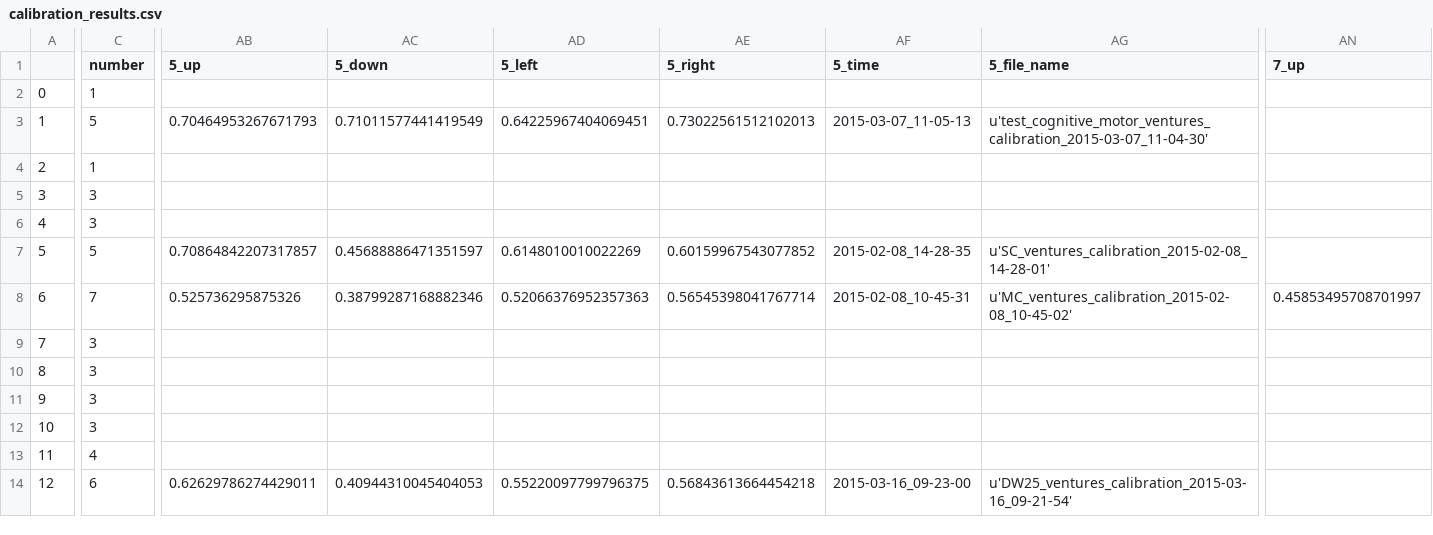
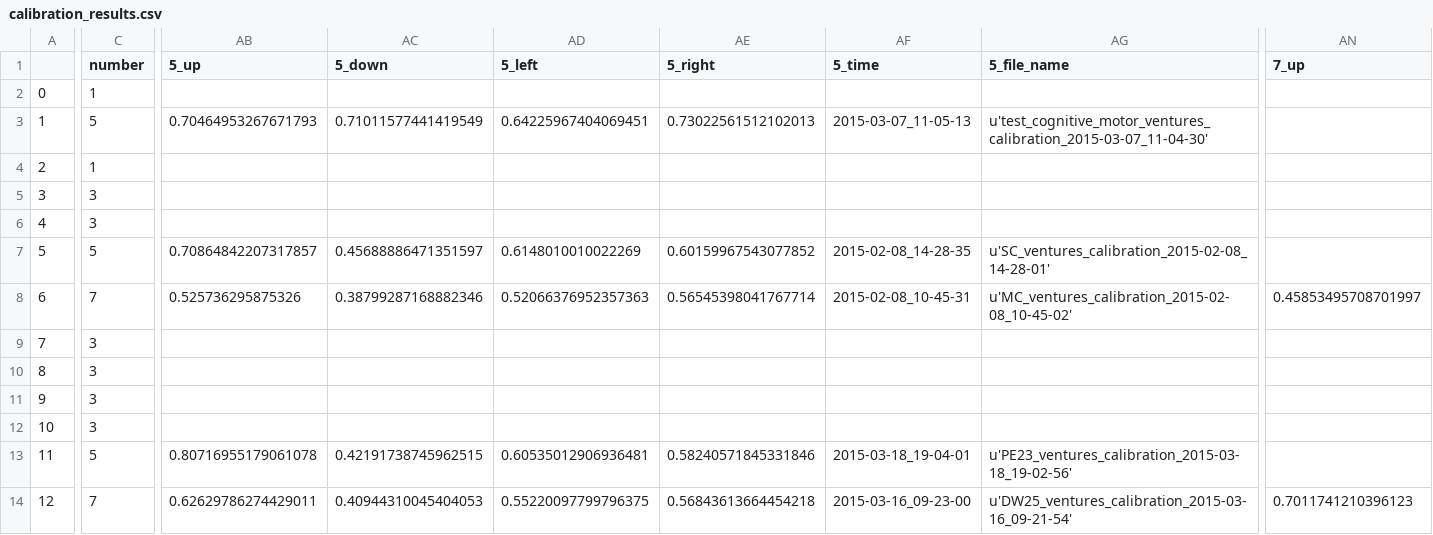
Before and after one commit to BrainTech/openbci, a CSV file: exps/ventures/data/calibration_results.csv, drawn as a sheet; only a part is shown, gaps mark what is left out; the diff covers the shown part only; the diff names each change by its address in the sheet, - before the commit and + after, or states it on an @@ line.

```diff
--- a/exps/ventures/data/calibration_results.csv
+++ b/exps/ventures/data/calibration_results.csv
-C13 (number): 4
+C13 (number): 5
-AB13 (5_up): (empty)
+AB13 (5_up): 0.80716955179061078
-AC13 (5_down): (empty)
+AC13 (5_down): 0.42191738745962515
-AD13 (5_left): (empty)
+AD13 (5_left): 0.60535012906936481
-AE13 (5_right): (empty)
+AE13 (5_right): 0.58240571845331846
-AF13 (5_time): (empty)
+AF13 (5_time): 2015-03-18_19-04-01
-AG13 (5_file_name): (empty)
+AG13 (5_file_name): u'PE23_ventures_calibration_2015-03-18_19-02-56'
-C14 (number): 6
+C14 (number): 7
-AN14 (7_up): (empty)
+AN14 (7_up): 0.7011741210396123
```
Also changed, not shown: 5 edited cells elsewhere in this file, exps/ventures/data/baseline_results.csv, exps/ventures/data/calibration_results_2.csv, 2 other files.
